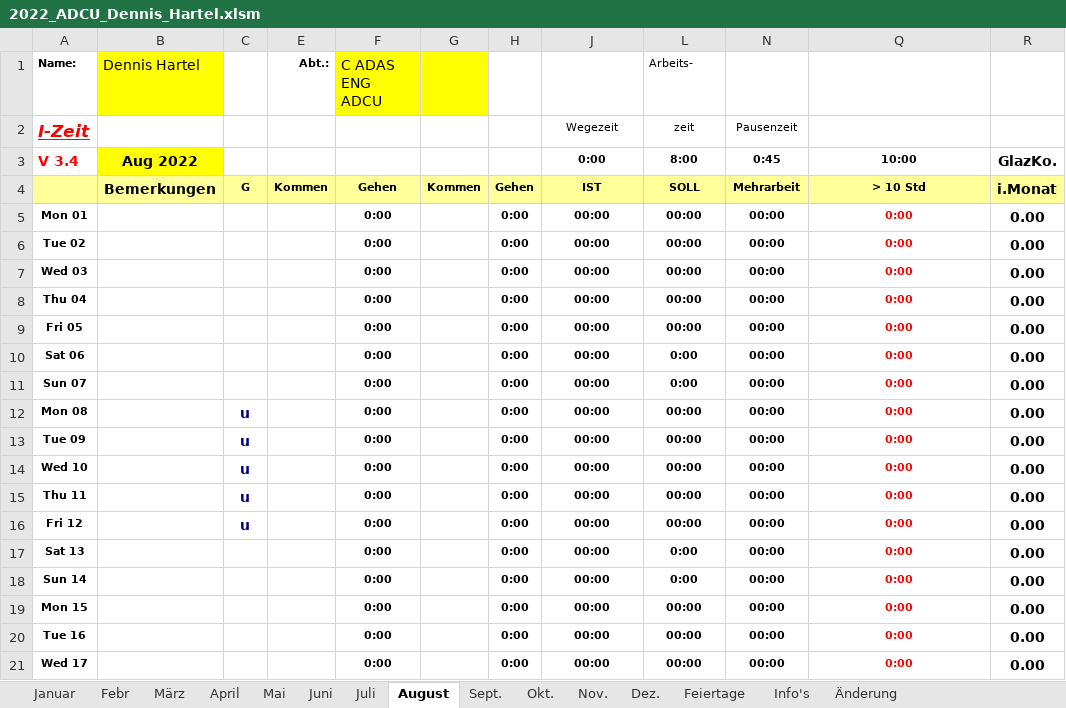
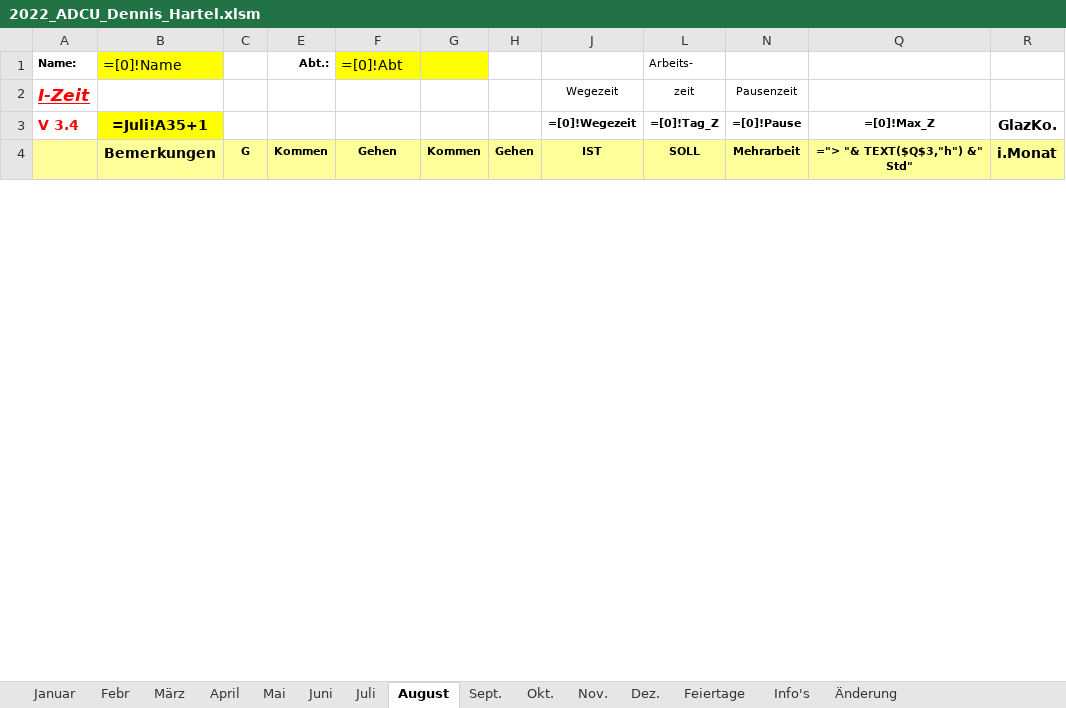
Before and after one commit to DedeHa/TimeSheet, an Excel workbook: 2022_ADCU_Dennis_Hartel.xlsm, sheet August, drawn as a sheet; only a part is shown; values as stored, in another font and other column widths than the file's, no borders; formulas without a stored value are shown as written; charts and pictures and conditional formats not drawn; removed rows and columns are numbered as before the commit, all else as after; the diff covers the shown part only; the diff names each change by its address in the sheet, - before the commit and + after, or states it on an @@ line.

```diff
--- a/2022_ADCU_Dennis_Hartel.xlsm (sheet August)
+++ b/2022_ADCU_Dennis_Hartel.xlsm (sheet August)
-B1: Dennis Hartel
+B1: =[0]!Name
-F1: C ADAS ENG ADCU
+F1: =[0]!Abt
-row 3: V 3.4 | Aug 2022 |  |  |  |  |  | 0:00 | 8:00 | 0:45 | 10:00 | GlazKo.
+row 3: V 3.4 | =Juli!A35+1 |  |  |  |  |  | =[0]!Wegezeit | =[0]!Tag_Z | =[0]!Pause | =[0]!Max_Z | GlazKo.
-Q4: > 10 Std
+Q4: ="> "& TEXT($Q$3,"h") &" Std"
-row 5: Mon 01 |  |  |  | 0:00 |  | 0:00 | 00:00 | 00:00 | 00:00 | 0:00 | 0.00
-row 6: Tue 02 |  |  |  | 0:00 |  | 0:00 | 00:00 | 00:00 | 00:00 | 0:00 | 0.00
-row 7: Wed 03 |  |  |  | 0:00 |  | 0:00 | 00:00 | 00:00 | 00:00 | 0:00 | 0.00
-row 8: Thu 04 |  |  |  | 0:00 |  | 0:00 | 00:00 | 00:00 | 00:00 | 0:00 | 0.00
-row 9: Fri 05 |  |  |  | 0:00 |  | 0:00 | 00:00 | 00:00 | 00:00 | 0:00 | 0.00
-row 10: Sat 06 |  |  |  | 0:00 |  | 0:00 | 00:00 | 0:00 | 00:00 | 0:00 | 0.00
-row 11: Sun 07 |  |  |  | 0:00 |  | 0:00 | 00:00 | 0:00 | 00:00 | 0:00 | 0.00
-row 12: Mon 08 |  | u |  | 0:00 |  | 0:00 | 00:00 | 00:00 | 00:00 | 0:00 | 0.00
-row 13: Tue 09 |  | u |  | 0:00 |  | 0:00 | 00:00 | 00:00 | 00:00 | 0:00 | 0.00
-row 14: Wed 10 |  | u |  | 0:00 |  | 0:00 | 00:00 | 00:00 | 00:00 | 0:00 | 0.00
-row 15: Thu 11 |  | u |  | 0:00 |  | 0:00 | 00:00 | 00:00 | 00:00 | 0:00 | 0.00
-row 16: Fri 12 |  | u |  | 0:00 |  | 0:00 | 00:00 | 00:00 | 00:00 | 0:00 | 0.00
-row 17: Sat 13 |  |  |  | 0:00 |  | 0:00 | 00:00 | 0:00 | 00:00 | 0:00 | 0.00
-row 18: Sun 14 |  |  |  | 0:00 |  | 0:00 | 00:00 | 0:00 | 00:00 | 0:00 | 0.00
-row 19: Mon 15 |  |  |  | 0:00 |  | 0:00 | 00:00 | 00:00 | 00:00 | 0:00 | 0.00
-row 20: Tue 16 |  |  |  | 0:00 |  | 0:00 | 00:00 | 00:00 | 00:00 | 0:00 | 0.00
-row 21: Wed 17 |  |  |  | 0:00 |  | 0:00 | 00:00 | 00:00 | 00:00 | 0:00 | 0.00
```
Also changed, not shown: 32 added rows, 15 removed rows and 18 edited cells elsewhere in this sheet, sheet Dez., sheet Juni, sheet Okt., sheet Sept., sheet Juli, sheet Mai, 6 more sheets, hidden cells, charts or pictures, 1 other file.
